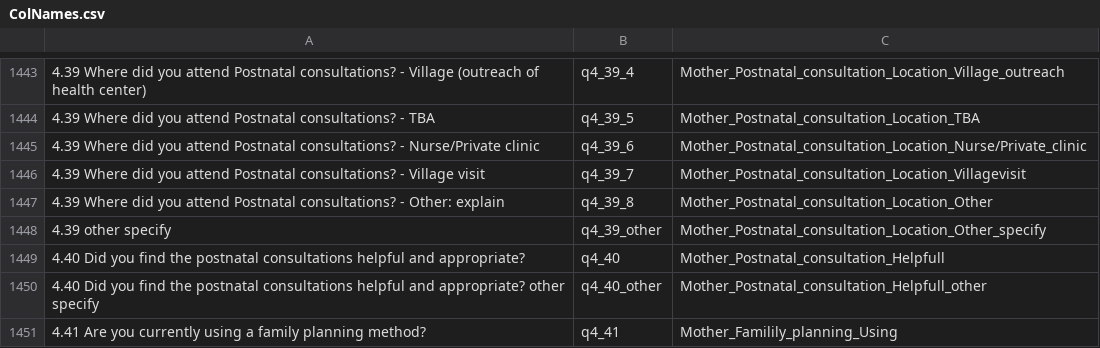
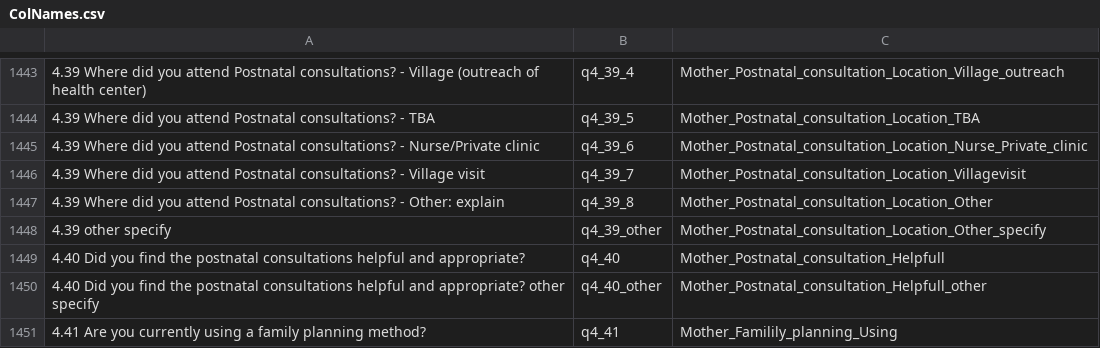
Before and after one commit to arolin/LaoHealthAndPovery, a CSV file: Constants/ColNames.csv, drawn as a sheet; only a part is shown, gaps mark what is left out; the diff covers the shown part only; the diff names each change by its address in the sheet, - before the commit and + after, or states it on an @@ line.

```diff
--- a/Constants/ColNames.csv
+++ b/Constants/ColNames.csv
-C1445: Mother_Postnatal_consultation_Location_Nurse/Private_clinic
+C1445: Mother_Postnatal_consultation_Location_Nurse_Private_clinic
```
Also changed, not shown: 41 edited cells elsewhere in this file, 4 other files.
